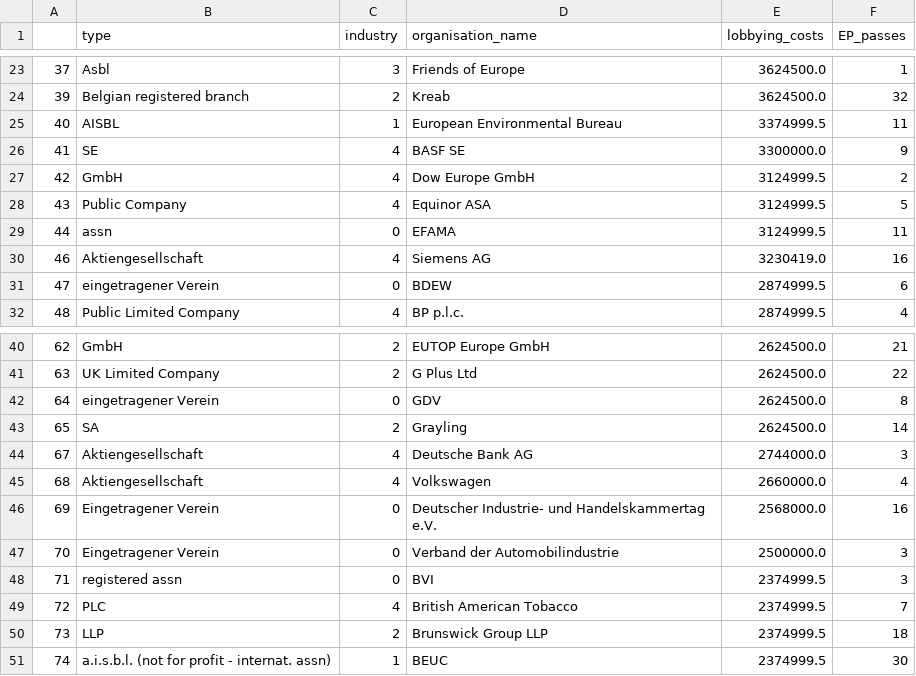
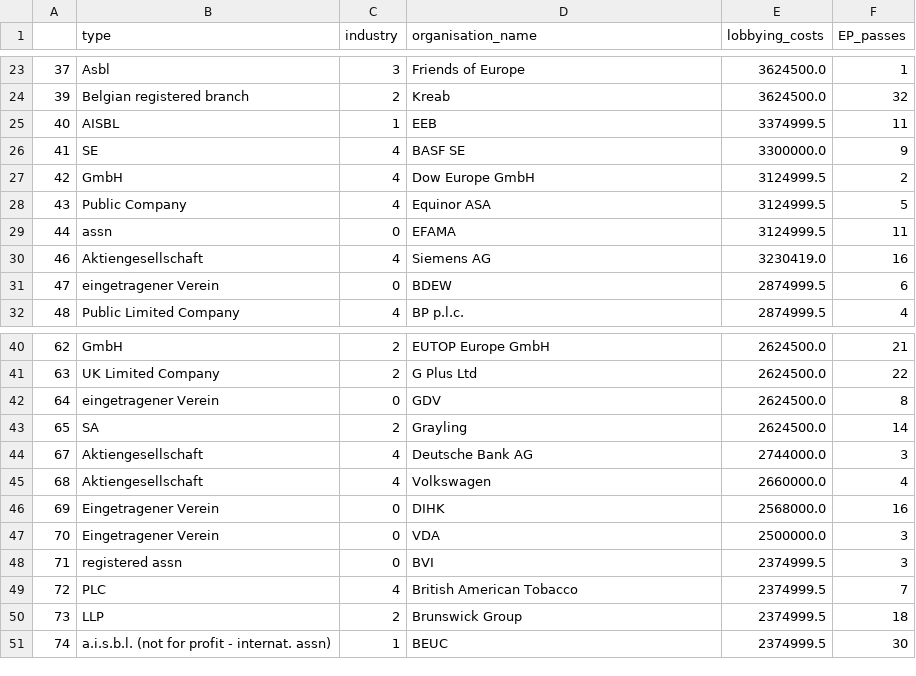
Before and after one commit to nickospi/nickospi.github.io, a CSV file: Lobbying/lobby.csv, drawn as a sheet; only a part is shown, gaps mark what is left out.

Commit message:
fv

```diff
--- a/Lobbying/lobby.csv
+++ b/Lobbying/lobby.csv
@@ -24,3 +24,3 @@
 39,Belgian registered branch,2,Kreab,3624500.0,32
-40,AISBL,1,European Environmental Bureau,3374999.5,11
+40,AISBL,1,EEB,3374999.5,11
 41,SE,4,BASF SE,3300000.0,9
@@ -45,7 +45,7 @@
 68,Aktiengesellschaft,4,Volkswagen,2660000.0,4
-69,Eingetragener Verein,0,Deutscher Industrie- und Handelskammertag e.V.,2568000.0,16
-70,Eingetragener Verein,0,Verband der Automobilindustrie,2500000.0,3
+69,Eingetragener Verein,0,DIHK,2568000.0,16
+70,Eingetragener Verein,0,VDA,2500000.0,3
 71,registered assn,0,BVI,2374999.5,3
 72,PLC,4,British American Tobacco,2374999.5,7
-73,LLP,2,Brunswick Group LLP,2374999.5,18
+73,LLP,2,Brunswick Group,2374999.5,18
 74,a.i.s.b.l. (not for profit - internat. assn),1, BEUC,2374999.5,30
```
